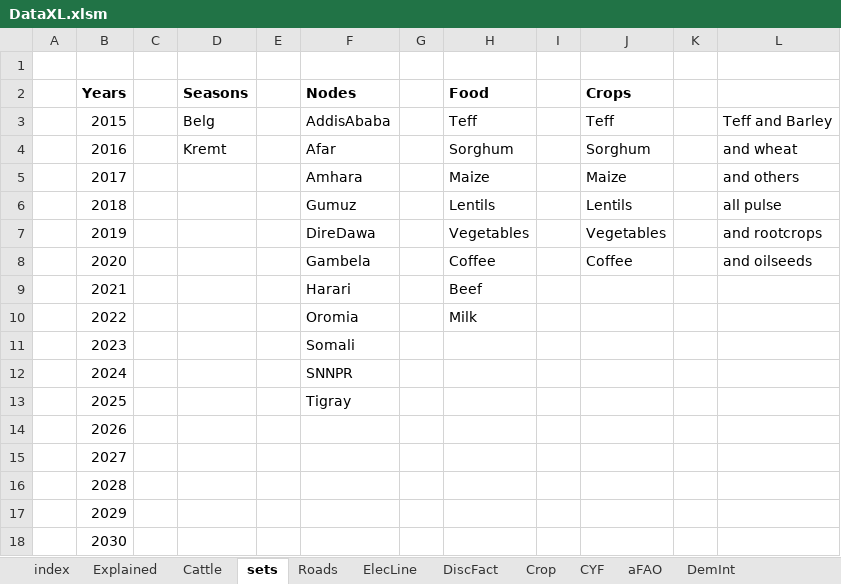
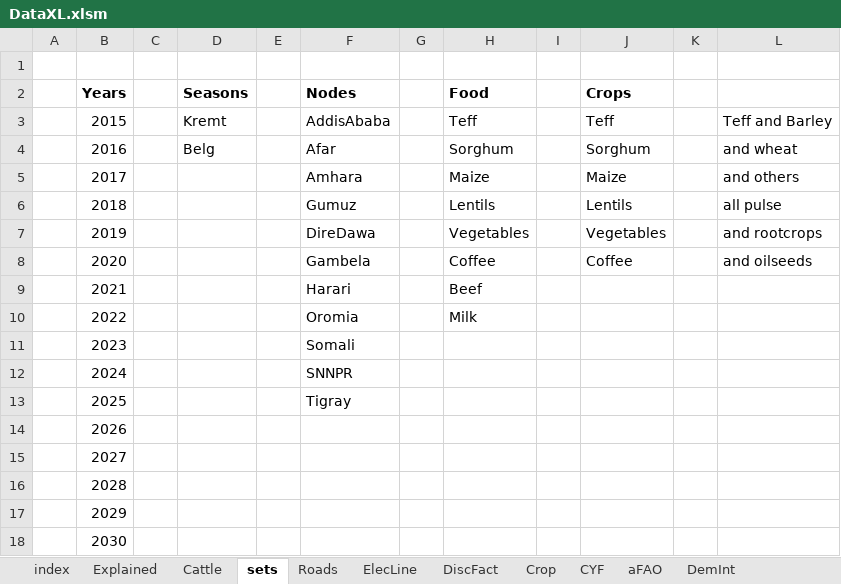
Before and after one commit to ssriram1992/Food, an Excel workbook: NewModel/Data/DataXL.xlsm, sheet sets, drawn as a sheet; values as stored, in another font and other column widths than the file's, no borders; the diff names each change by its address in the sheet, - before the commit and + after, or states it on an @@ line.

```diff
--- a/NewModel/Data/DataXL.xlsm (sheet sets)
+++ b/NewModel/Data/DataXL.xlsm (sheet sets)
-D3 (Seasons): Belg
+D3 (Seasons): Kremt
-D4 (Seasons): Kremt
+D4 (Seasons): Belg
```
Also changed, not shown: sheet DemSlope, sheet DemInt, sheet Crop, sheet aFAO, sheet CYF, sheet Elec, 5 more sheets, other sheet tabs, formulas that keep their value, hidden cells, 10 other files.
